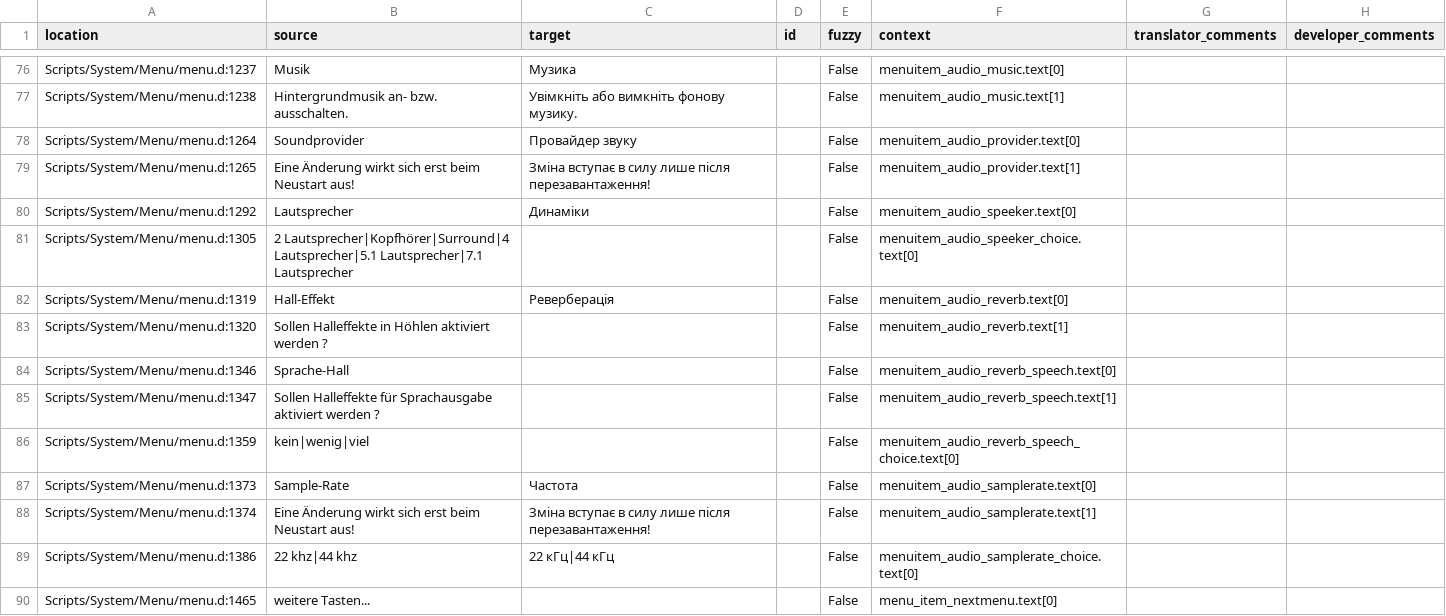
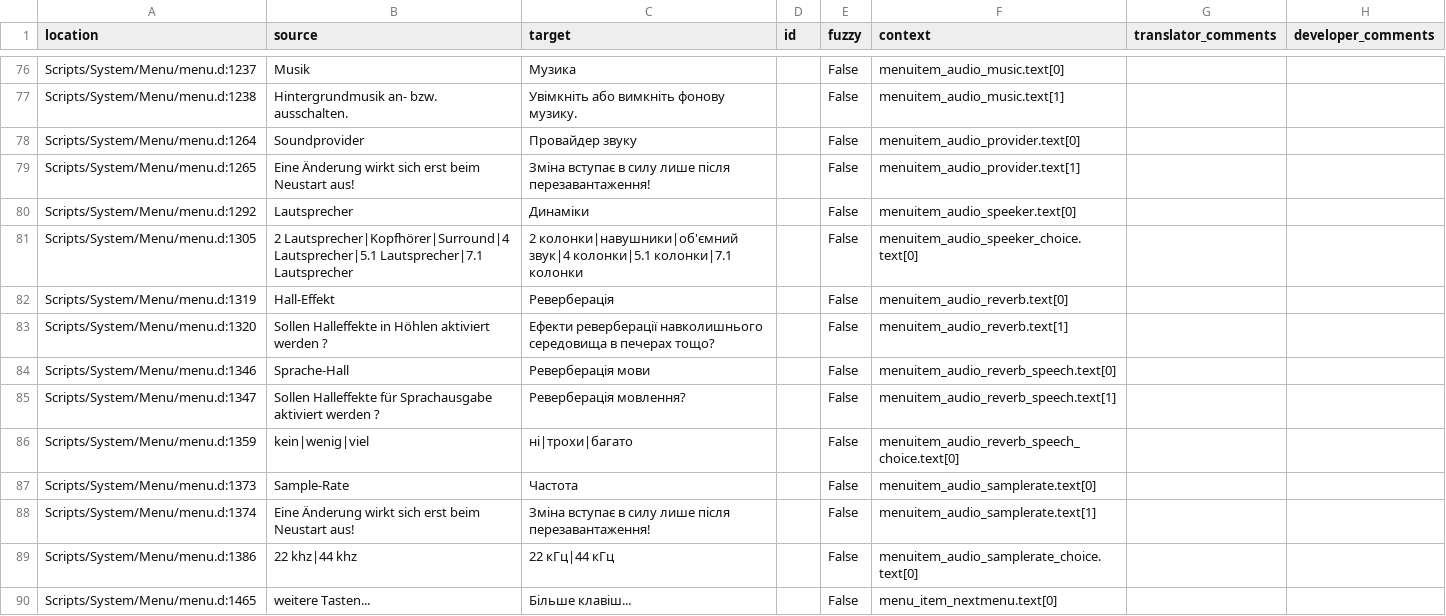
Before and after one commit to auronen/Bumshak, a CSV file: .translations/uk/Menu.csv, drawn as a sheet; only a part is shown, gaps mark what is left out; the diff covers the shown part only.

```diff
--- a/.translations/uk/Menu.csv
+++ b/.translations/uk/Menu.csv
@@ -80,8 +80,8 @@
 "Scripts/System/Menu/menu.d:1292","Lautsprecher","Динаміки","","False","menuitem_audio_speeker.text[0]","",""
-"Scripts/System/Menu/menu.d:1305","2 Lautsprecher|Kopfhörer|Surround|4 Lautsprecher|5.1 Lautsprecher|7.1 Lautsprecher","","","False","menuitem_audio_speeker_choice.text[0]","",""
+"Scripts/System/Menu/menu.d:1305","2 Lautsprecher|Kopfhörer|Surround|4 Lautsprecher|5.1 Lautsprecher|7.1 Lautsprecher","2 колонки|навушники|об'ємний звук|4 колонки|5.1 колонки|7.1 колонки","","False","menuitem_audio_speeker_choice.text[0]","",""
 "Scripts/System/Menu/menu.d:1319","Hall-Effekt","Реверберація","","False","menuitem_audio_reverb.text[0]","",""
-"Scripts/System/Menu/menu.d:1320","Sollen Halleffekte in Höhlen aktiviert werden ?","","","False","menuitem_audio_reverb.text[1]","",""
-"Scripts/System/Menu/menu.d:1346","Sprache-Hall","","","False","menuitem_audio_reverb_speech.text[0]","",""
-"Scripts/System/Menu/menu.d:1347","Sollen Halleffekte für Sprachausgabe aktiviert werden ?","","","False","menuitem_audio_reverb_speech.text[1]","",""
-"Scripts/System/Menu/menu.d:1359","kein|wenig|viel","","","False","menuitem_audio_reverb_speech_choice.text[0]","",""
+"Scripts/System/Menu/menu.d:1320","Sollen Halleffekte in Höhlen aktiviert werden ?","Ефекти реверберації навколишнього середовища в печерах тощо?","","False","menuitem_audio_reverb.text[1]","",""
+"Scripts/System/Menu/menu.d:1346","Sprache-Hall","Реверберація мови","","False","menuitem_audio_reverb_speech.text[0]","",""
+"Scripts/System/Menu/menu.d:1347","Sollen Halleffekte für Sprachausgabe aktiviert werden ?","Реверберація мовлення?","","False","menuitem_audio_reverb_speech.text[1]","",""
+"Scripts/System/Menu/menu.d:1359","kein|wenig|viel","ні|трохи|багато","","False","menuitem_audio_reverb_speech_choice.text[0]","",""
 "Scripts/System/Menu/menu.d:1373","Sample-Rate","Частота","","False","menuitem_audio_samplerate.text[0]","",""
@@ -89,2 +89,2 @@
 "Scripts/System/Menu/menu.d:1386","22 khz|44 khz","22 кГц|44 кГц","","False","menuitem_audio_samplerate_choice.text[0]","",""
-"Scripts/System/Menu/menu.d:1465","weitere Tasten...","","","False","menu_item_nextmenu.text[0]","",""
+"Scripts/System/Menu/menu.d:1465","weitere Tasten...","Більше клавіш...","","False","menu_item_nextmenu.text[0]","",""
```
Also changed, not shown: 64 edited cells elsewhere in this file.
